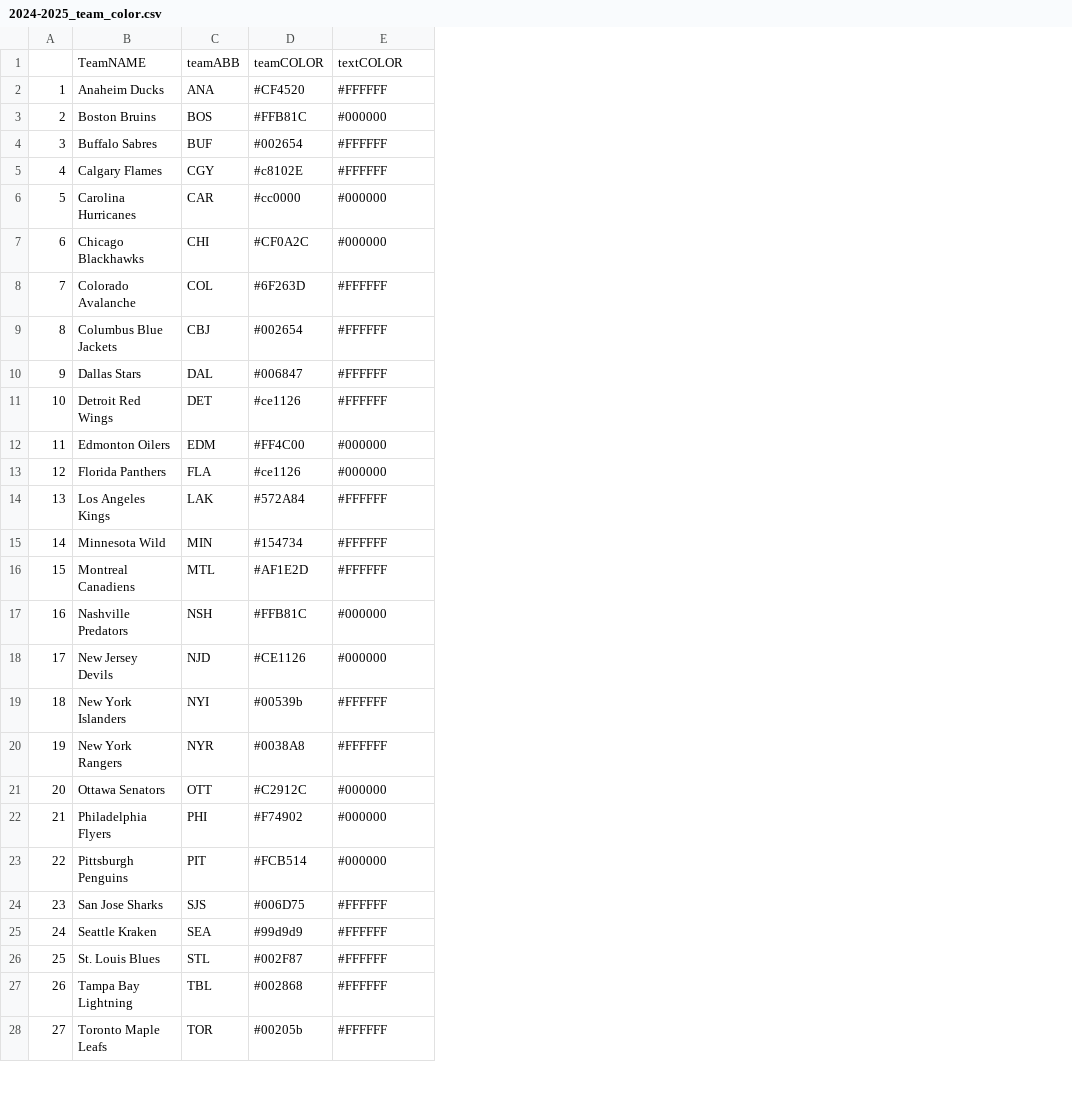
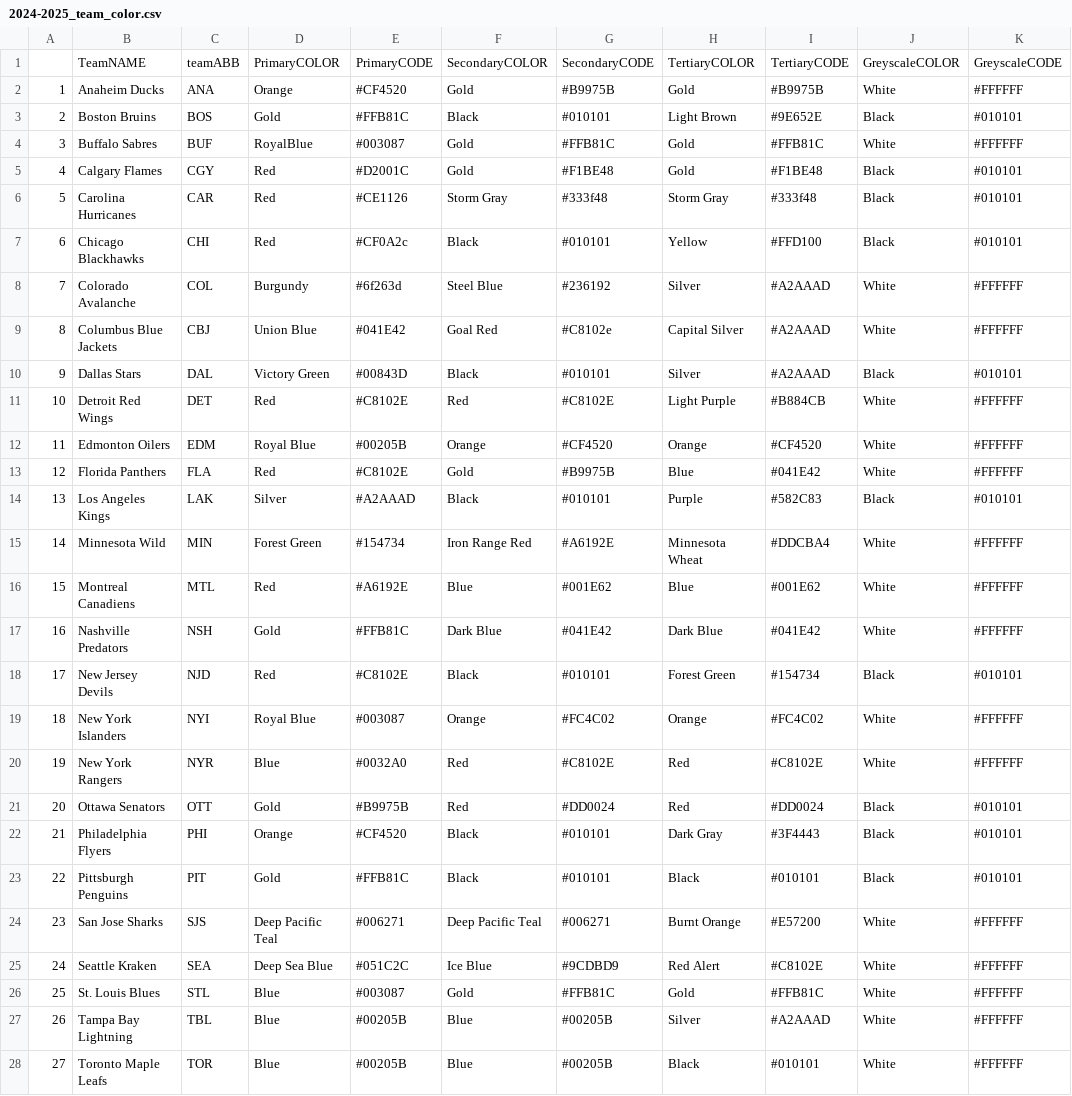
Before and after one commit to ianproject/2024-2025_NHL-LOGOS, a CSV file: 2024-2025_team_color.csv, drawn as a sheet; only a part is shown; removed rows and columns are numbered as before the commit, all else as after; the diff covers the shown part only; the diff names each change by its address in the sheet, - before the commit and + after, or states it on an @@ line.

```diff
--- a/2024-2025_team_color.csv
+++ b/2024-2025_team_color.csv
-column D, rows 1-28: teamCOLOR | #CF4520 | #FFB81C | #002654 | #c8102E | #cc0000 | #CF0A2C | #6F263D | #002654 | #006847 | #ce1126 | #FF4C00 | #ce1126 | #572A84 | #154734 | #AF1E2D | #FFB81C | #CE1126 | #00539b | #0038A8 | #C2912C | #F74902 | #FCB514 | #006D75 | #99d9d9 | #002F87 | #002868 | #00205b
+column D, rows 1-28: PrimaryCOLOR | Orange | Gold | RoyalBlue | Red | Red | Red | Burgundy | Union Blue | Victory Green | Red | Royal Blue | Red | Silver | Forest Green | Red | Gold | Red | Royal Blue | Blue | Gold | Orange | Gold | Deep Pacific Teal | Deep Sea Blue | Blue | Blue | Blue
+column E, rows 1-28: PrimaryCODE | #CF4520 | #FFB81C | #003087 | #D2001C | #CE1126 | #CF0A2c | #6f263d | #041E42 | #00843D | #C8102E | #00205B | #C8102E | #A2AAAD | #154734 | #A6192E | #FFB81C | #C8102E | #003087 | #0032A0 | #B9975B | #CF4520 | #FFB81C | #006271 | #051C2C | #003087 | #00205B | #00205B
+column F, rows 1-28: SecondaryCOLOR | Gold | Black | Gold | Gold | Storm Gray | Black | Steel Blue | Goal Red | Black | Red | Orange | Gold | Black | Iron Range Red | Blue | Dark Blue | Black | Orange | Red | Red | Black | Black | Deep Pacific Teal | Ice Blue | Gold | Blue | Blue
+column G, rows 1-28: SecondaryCODE | #B9975B | #010101 | #FFB81C | #F1BE48 | #333f48 | #010101 | #236192 | #C8102e | #010101 | #C8102E | #CF4520 | #B9975B | #010101 | #A6192E | #001E62 | #041E42 | #010101 | #FC4C02 | #C8102E | #DD0024 | #010101 | #010101 | #006271 | #9CDBD9 | #FFB81C | #00205B | #00205B
+column H, rows 1-28: TertiaryCOLOR | Gold | Light Brown | Gold | Gold | Storm Gray | Yellow | Silver | Capital Silver | Silver | Light Purple | Orange | Blue | Purple | Minnesota Wheat | Blue | Dark Blue | Forest Green | Orange | Red | Red | Dark Gray | Black | Burnt Orange | Red Alert | Gold | Silver | Black
+column I, rows 1-28: TertiaryCODE | #B9975B | #9E652E | #FFB81C | #F1BE48 | #333f48 | #FFD100 | #A2AAAD | #A2AAAD | #A2AAAD | #B884CB | #CF4520 | #041E42 | #582C83 | #DDCBA4 | #001E62 | #041E42 | #154734 | #FC4C02 | #C8102E | #DD0024 | #3F4443 | #010101 | #E57200 | #C8102E | #FFB81C | #A2AAAD | #010101
+column J, rows 1-28: GreyscaleCOLOR | White | Black | White | Black | Black | Black | White | White | Black | White | White | White | Black | White | White | White | Black | White | White | Black | Black | Black | White | White | White | White | White
-K1: textCOLOR
+K1: GreyscaleCODE
-K3: #000000
+K3: #010101
-K5: #FFFFFF
+K5: #010101
-K6:K7: #000000
+K6:K7: #010101
-K10: #FFFFFF
+K10: #010101
-K12:K13: #000000
+K12:K13: #FFFFFF
-K14: #FFFFFF
+K14: #010101
-K17: #000000
+K17: #FFFFFF
-K18: #000000
+K18: #010101
-K21:K23: #000000
+K21:K23: #010101
```
Also changed, not shown: 2 edited cells elsewhere in this file, 32 other files.
